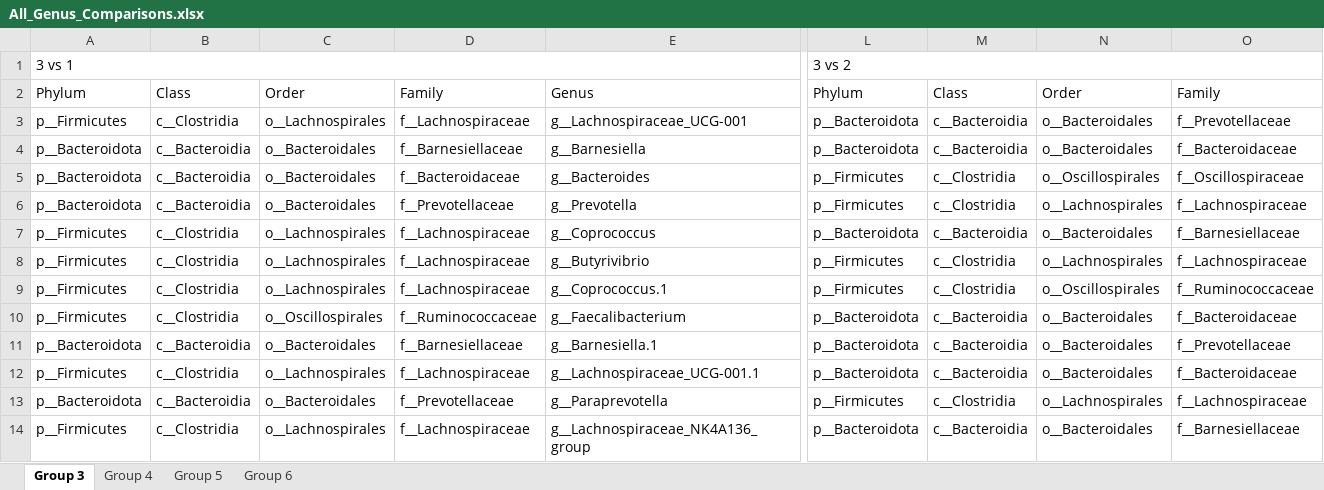
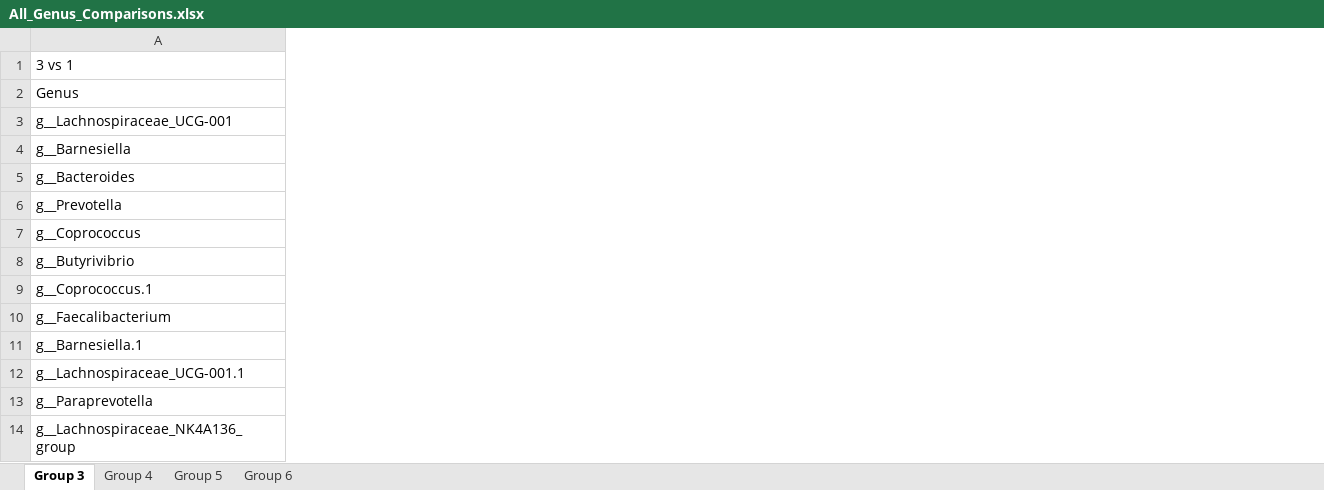
Before and after one commit to Xpado-star/MICB-475-Team-2, an Excel workbook: DESEq2/All_Genus_Comparisons.xlsx, sheet Group 3, drawn as a sheet; only a part is shown, gaps mark what is left out; values as stored, in another font and other column widths than the file's, no cell formats; removed rows and columns are numbered as before the commit, all else as after; the diff covers the shown part only; the diff names each change by its address in the sheet, - before the commit and + after, or states it on an @@ line.

```diff
--- a/DESEq2/All_Genus_Comparisons.xlsx (sheet Group 3)
+++ b/DESEq2/All_Genus_Comparisons.xlsx (sheet Group 3)
-column A, rows 1-14: 3 vs 1 | Phylum | p__Firmicutes | p__Bacteroidota | p__Bacteroidota | p__Bacteroidota | p__Firmicutes | p__Firmicutes | p__Firmicutes | p__Firmicutes | p__Bacteroidota | p__Firmicutes | p__Bacteroidota | p__Firmicutes
-column B, rows 2-14: Class | c__Clostridia | c__Bacteroidia | c__Bacteroidia | c__Bacteroidia | c__Clostridia | c__Clostridia | c__Clostridia | c__Clostridia | c__Bacteroidia | c__Clostridia | c__Bacteroidia | c__Clostridia
-column C, rows 2-14: Order | o__Lachnospirales | o__Bacteroidales | o__Bacteroidales | o__Bacteroidales | o__Lachnospirales | o__Lachnospirales | o__Lachnospirales | o__Oscillospirales | o__Bacteroidales | o__Lachnospirales | o__Bacteroidales | o__Lachnospirales
-column D, rows 2-14: Family | f__Lachnospiraceae | f__Barnesiellaceae | f__Bacteroidaceae | f__Prevotellaceae | f__Lachnospiraceae | f__Lachnospiraceae | f__Lachnospiraceae | f__Ruminococcaceae | f__Barnesiellaceae | f__Lachnospiraceae | f__Prevotellaceae | f__Lachnospiraceae
-column L, rows 1-14: 3 vs 2 | Phylum | p__Bacteroidota | p__Bacteroidota | p__Firmicutes | p__Firmicutes | p__Bacteroidota | p__Firmicutes | p__Firmicutes | p__Bacteroidota | p__Bacteroidota | p__Bacteroidota | p__Firmicutes | p__Bacteroidota
-column M, rows 2-14: Class | c__Bacteroidia | c__Bacteroidia | c__Clostridia | c__Clostridia | c__Bacteroidia | c__Clostridia | c__Clostridia | c__Bacteroidia | c__Bacteroidia | c__Bacteroidia | c__Clostridia | c__Bacteroidia
-column N, rows 2-14: Order | o__Bacteroidales | o__Bacteroidales | o__Oscillospirales | o__Lachnospirales | o__Bacteroidales | o__Lachnospirales | o__Oscillospirales | o__Bacteroidales | o__Bacteroidales | o__Bacteroidales | o__Lachnospirales | o__Bacteroidales
-column O, rows 2-14: Family | f__Prevotellaceae | f__Bacteroidaceae | f__Oscillospiraceae | f__Lachnospiraceae | f__Barnesiellaceae | f__Lachnospiraceae | f__Ruminococcaceae | f__Bacteroidaceae | f__Prevotellaceae | f__Bacteroidaceae | f__Lachnospiraceae | f__Barnesiellaceae
-A1: (empty)
+A1: 3 vs 1
+A1:D1 merged
```
Also changed, not shown: 2 removed columns, 1 edited cell and merged cells elsewhere in this sheet, sheet Group 5, sheet Group 6, sheet Group 4, cell formats, 1 other file.
